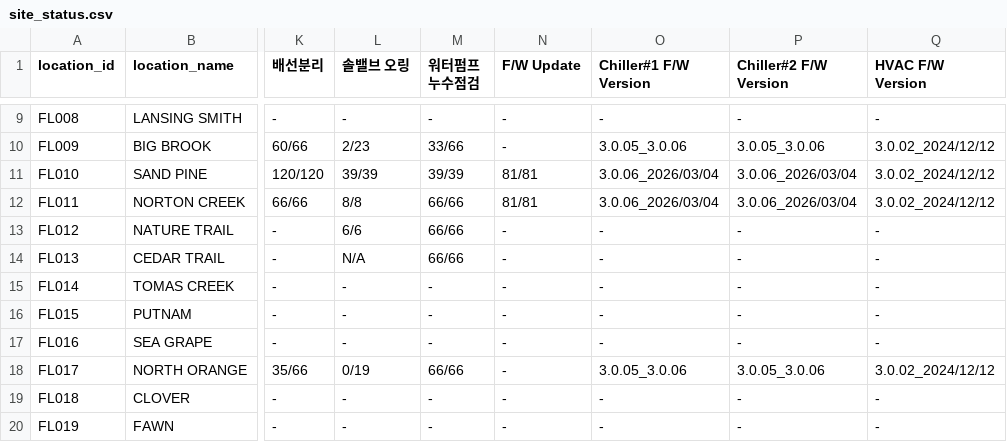
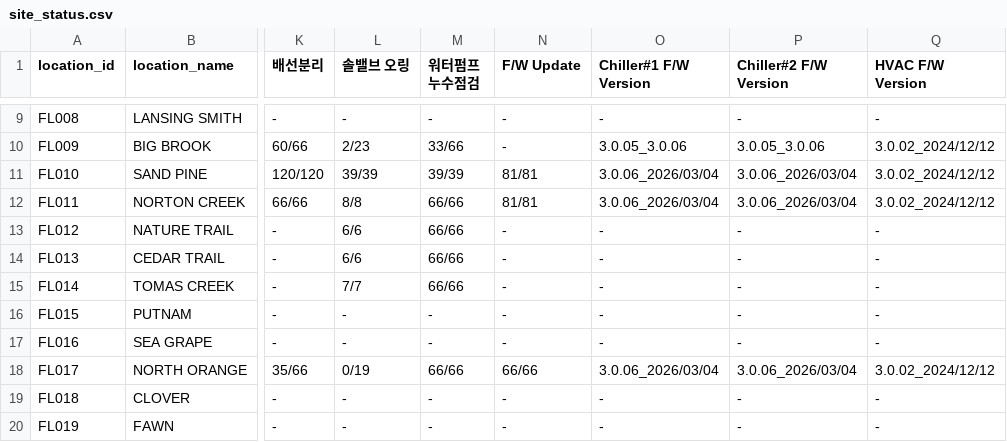
Before and after one commit to Eucalyptuss/site_work_status_dashboard, a CSV file: site_status.csv, drawn as a sheet; only a part is shown, gaps mark what is left out; the diff names each change by its address in the sheet, - before the commit and + after, or states it on an @@ line.

Commit message:
05/08 update

```diff
--- a/site_status.csv
+++ b/site_status.csv
-L14 (솔밸브 오링): N/A
+L14 (솔밸브 오링): 6/6
-L15 (솔밸브 오링): -
+L15 (솔밸브 오링): 7/7
-M15 (워터펌프 누수점검): -
+M15 (워터펌프 누수점검): 66/66
-N18 (F/W Update): -
+N18 (F/W Update): 66/66
-O18 (Chiller#1 F/W Version): 3.0.05_3.0.06
+O18 (Chiller#1 F/W Version): 3.0.06_2026/03/04
-P18 (Chiller#2 F/W Version): 3.0.05_3.0.06
+P18 (Chiller#2 F/W Version): 3.0.06_2026/03/04
```
